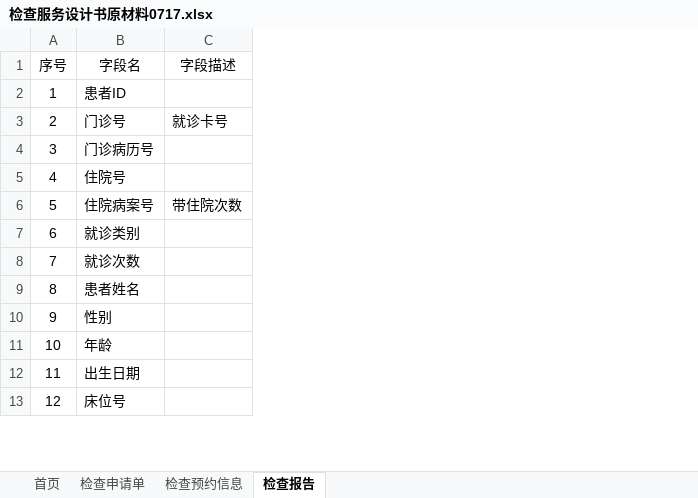
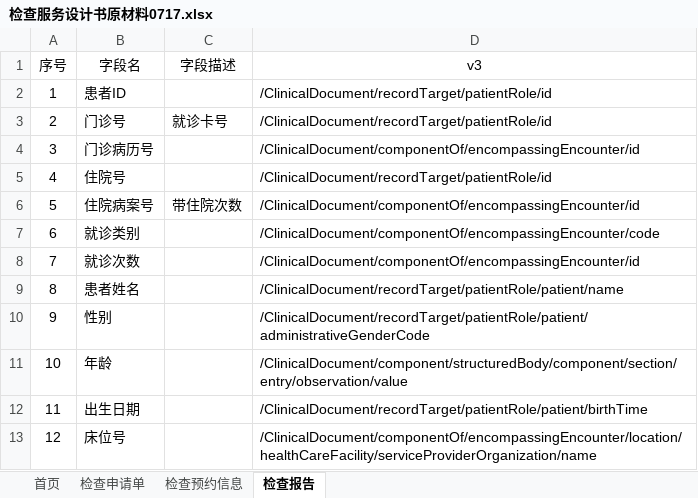
Before and after one commit to BaYcH/HL7-V3-Message, an Excel workbook: 美智医疗/检查服务设计书原材料0717.xlsx, sheet 检查报告, drawn as a sheet; only a part is shown; values as stored, in another font and other column widths than the file's, no borders; the diff names each change by its address in the sheet, - before the commit and + after, or states it on an @@ line.

```diff
--- a/美智医疗/检查服务设计书原材料0717.xlsx (sheet 检查报告)
+++ b/美智医疗/检查服务设计书原材料0717.xlsx (sheet 检查报告)
+column D (v3), rows 2-13: /ClinicalDocument/recordTarget/patientRole/id | /ClinicalDocument/recordTarget/patientRole/id | /ClinicalDocument/componentOf/encompassingEncounter/id | /ClinicalDocument/recordTarget/patientRole/id | /ClinicalDocument/componentOf/encompassingEncounter/id | /ClinicalDocument/componentOf/encompassingEncounter/code | /ClinicalDocument/componentOf/encompassingEncounter/id | /ClinicalDocument/recordTarget/patientRole/patient/name | /ClinicalDocument/recordTarget/patientRole/patient/administrativeGenderCode | /ClinicalDocument/component/structuredBody/component/section/entry/observation/value | /ClinicalDocument/recordTarget/patientRole/patient/birthTime | /ClinicalDocument/componentOf/encompassingEncounter/location/healthCareFacility/serviceProviderOrganization/name
```
Also changed, not shown: 3 other files.
